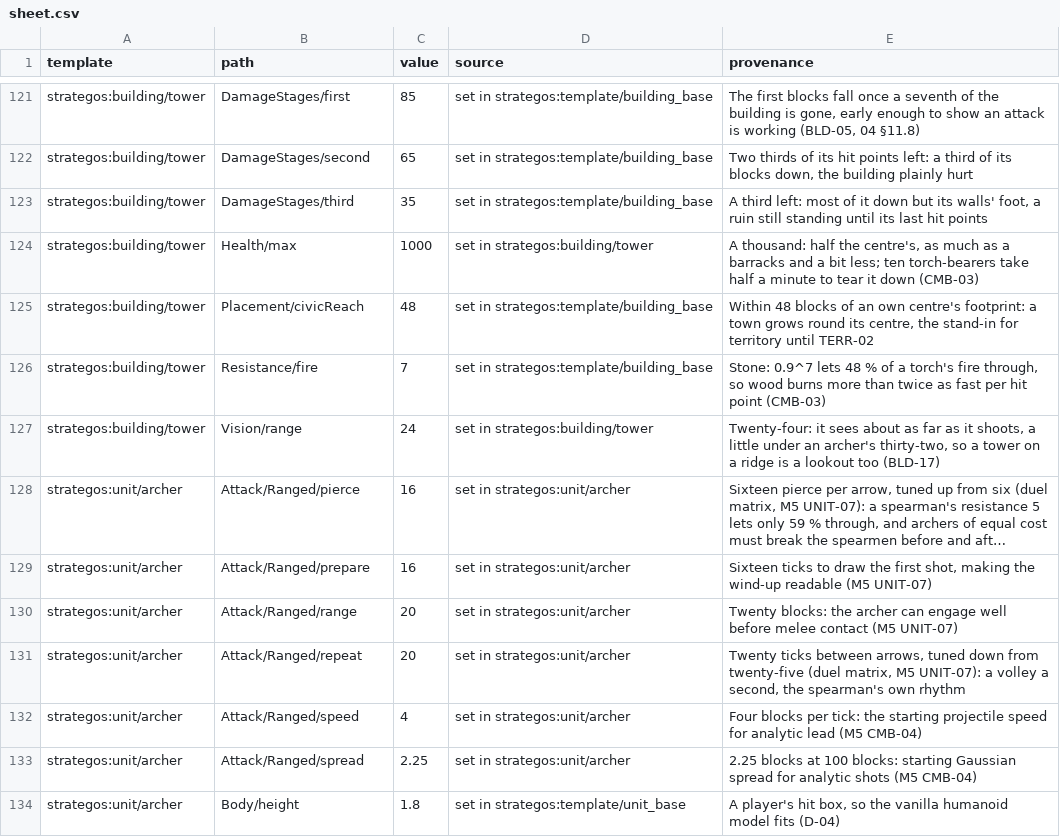
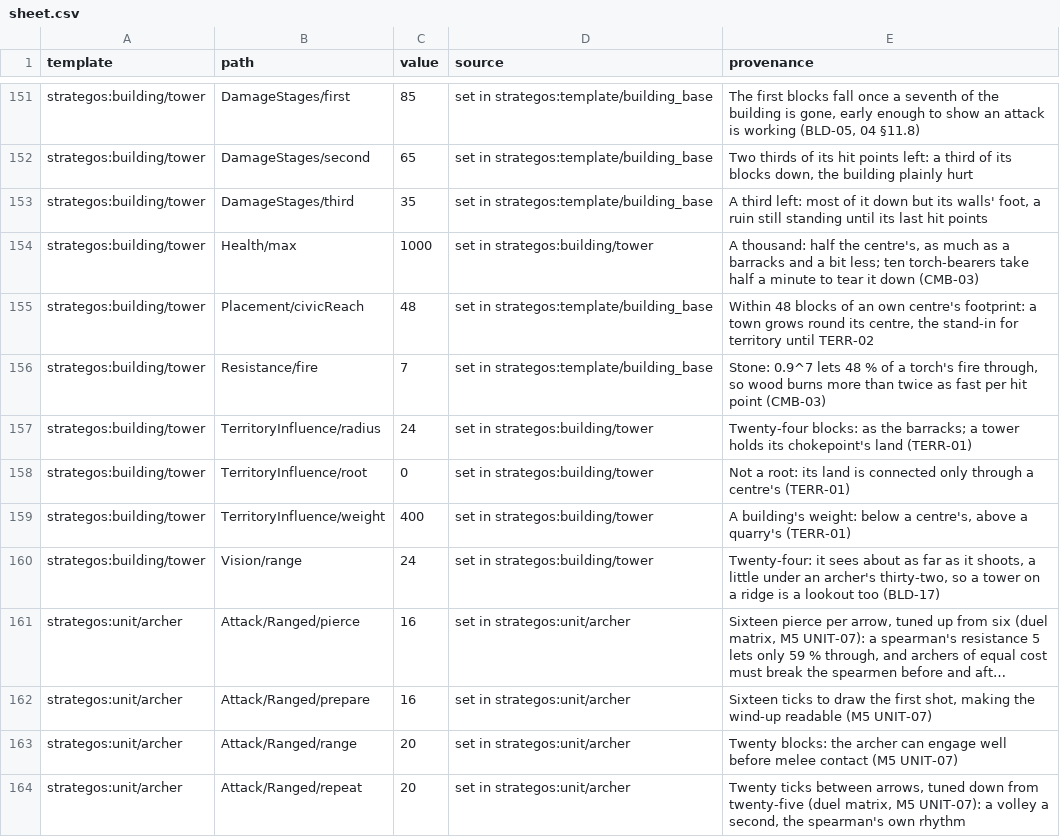
Before and after one commit to o-e-lytvynskyi/strategos, a CSV file: docs/balance/sheet.csv, drawn as a sheet; only a part is shown, gaps mark what is left out; the shorter side is filled out with more unchanged rows; long unchanged cells end in …; the diff covers the shown part only.

Commit message:
M9 T2: TERR-01 — Allies, the territory kernel and its reference, the buildings' influence data

```diff
--- a/docs/balance/sheet.csv
+++ b/docs/balance/sheet.csv
@@ -126,2 +156,5 @@ strategos:building/tower,Placement/civicReach,48,"set in strategos:template/buil
 strategos:building/tower,Resistance/fire,7,"set in strategos:template/building_base","Stone: 0.9^7 lets 48 % of a torch's fire through, so wood burns more than twice as fast per hit point (CMB-03)"
+strategos:building/tower,TerritoryInfluence/radius,24,"set in strategos:building/tower","Twenty-four blocks: as the barracks; a tower holds its chokepoint's land (TERR-01)"
+strategos:building/tower,TerritoryInfluence/root,0,"set in strategos:building/tower","Not a root: its land is connected only through a centre's (TERR-01)"
+strategos:building/tower,TerritoryInfluence/weight,400,"set in strategos:building/tower","A building's weight: below a centre's, above a quarry's (TERR-01)"
 strategos:building/tower,Vision/range,24,"set in strategos:building/tower","Twenty-four: it sees about as far as it shoots, a little under an archer's thirty-two, so a tower on a ridge is a lookout too (BLD-17)"
```
Also changed, not shown: 30 added rows elsewhere in this file, 30 other files.
